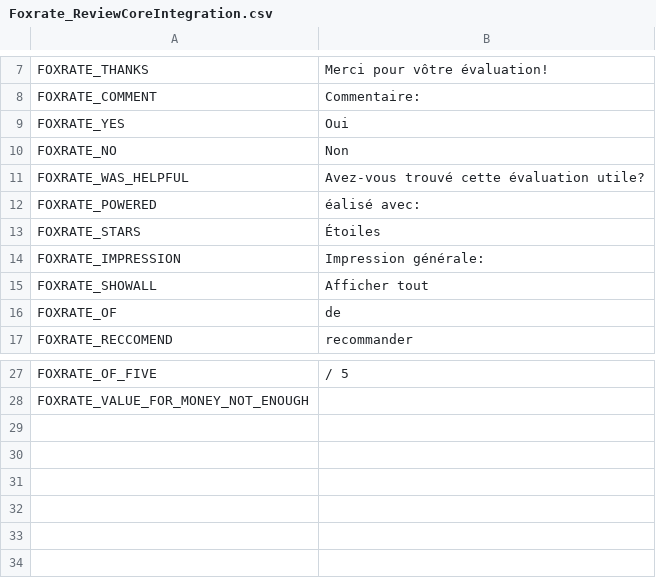
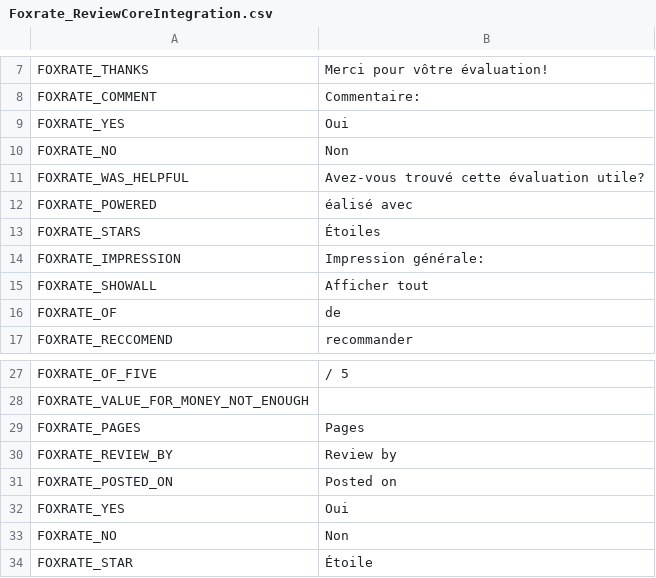
Before and after one commit to OpenMageModuleFostering/foxratereviewcoreintegration, a CSV file: app/locale/fr_FR/Foxrate_ReviewCoreIntegration.csv, drawn as a sheet; only a part is shown, gaps mark what is left out.

```diff
--- a/app/locale/fr_FR/Foxrate_ReviewCoreIntegration.csv
+++ b/app/locale/fr_FR/Foxrate_ReviewCoreIntegration.csv
@@ -11,3 +11,3 @@
 "FOXRATE_WAS_HELPFUL","Avez-vous trouvé cette évaluation utile?"
-"FOXRATE_POWERED","éalisé avec:"
+"FOXRATE_POWERED","éalisé avec"
 "FOXRATE_STARS","Étoiles"
@@ -28 +28,7 @@
 "FOXRATE_VALUE_FOR_MONEY_NOT_ENOUGH",""
+"FOXRATE_PAGES","Pages"
+"FOXRATE_REVIEW_BY","Review by"
+"FOXRATE_POSTED_ON","Posted on"
+"FOXRATE_YES","Oui"
+"FOXRATE_NO","Non"
+"FOXRATE_STAR","Étoile"
```
Also changed, not shown: app/locale/de_DE/Foxrate_ReviewCoreIntegration.csv, app/locale/en_US/Foxrate_ReviewCoreIntegration.csv, 16 other files.
